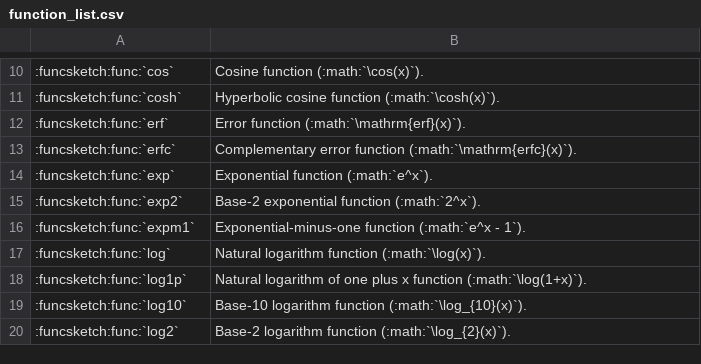
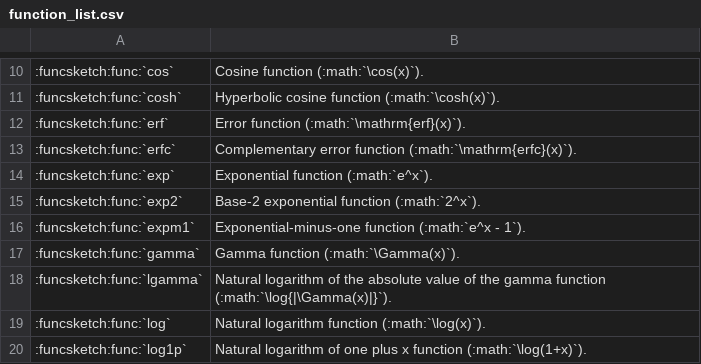
Before and after one commit to MusicScience37/FuncSketch, a CSV file: docs/sphinx/expression_reference/builtin_functions/function_list.csv, drawn as a sheet; only a part is shown, gaps mark what is left out; the shorter side is filled out with more unchanged rows; the diff names each change by its address in the sheet, - before the commit and + after, or states it on an @@ line.

Commit message:
:sparkles: Add gamma functions.

```diff
--- a/docs/sphinx/expression_reference/builtin_functions/function_list.csv
+++ b/docs/sphinx/expression_reference/builtin_functions/function_list.csv
+row 17: :funcsketch:func:`gamma` | Gamma function (:math:`\Gamma(x)`).
+row 18: :funcsketch:func:`lgamma` | Natural logarithm of the absolute value of the gamma function (:math:`\log{|\Gamma(x)|}`).
```
Also changed, not shown: 16 other files.
